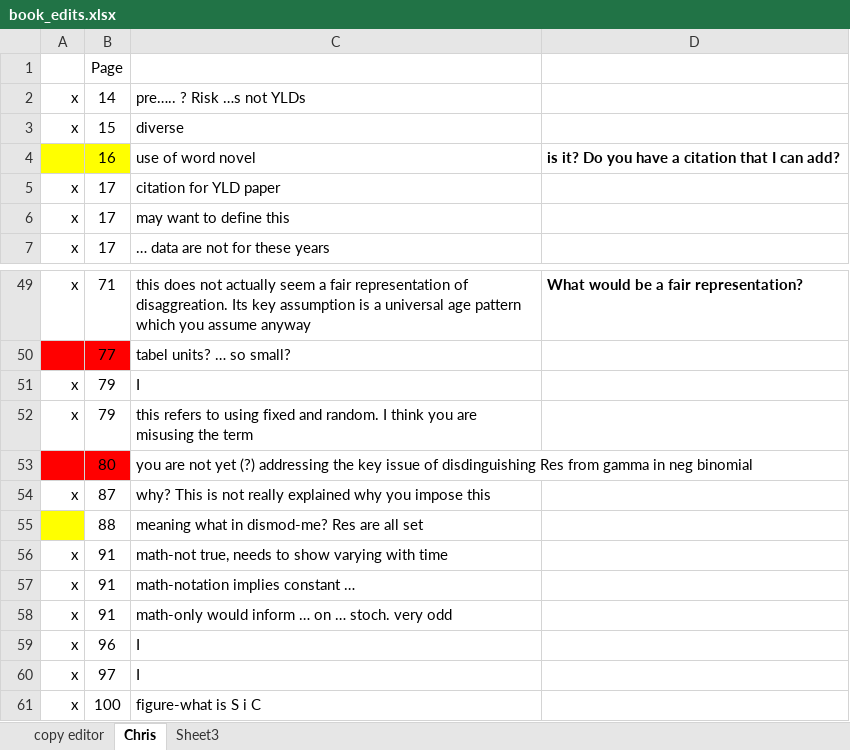
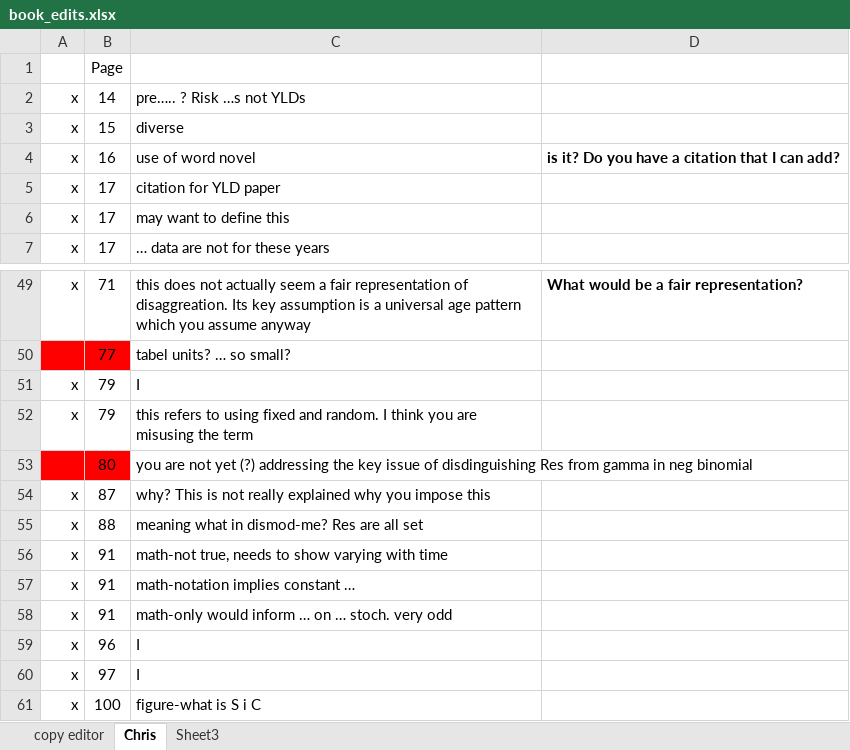
Before and after one commit to aflaxman/gbd, an Excel workbook: book/book_edits.xlsx, sheet Chris, drawn as a sheet; only a part is shown, gaps mark what is left out; values as stored, in another font and other column widths than the file's, no borders; the diff names each change by its address in the sheet, - before the commit and + after, or states it on an @@ line.

Commit message:
book: todo updates

```diff
--- a/book/book_edits.xlsx (sheet Chris)
+++ b/book/book_edits.xlsx (sheet Chris)
-A4: (empty)
+A4: x
-A4:B4 fill: #FFFF00
+A4:B4 fill: none
-A55: (empty)
+A55: x
-A55 fill: #FFFF00
+A55 fill: none
```
